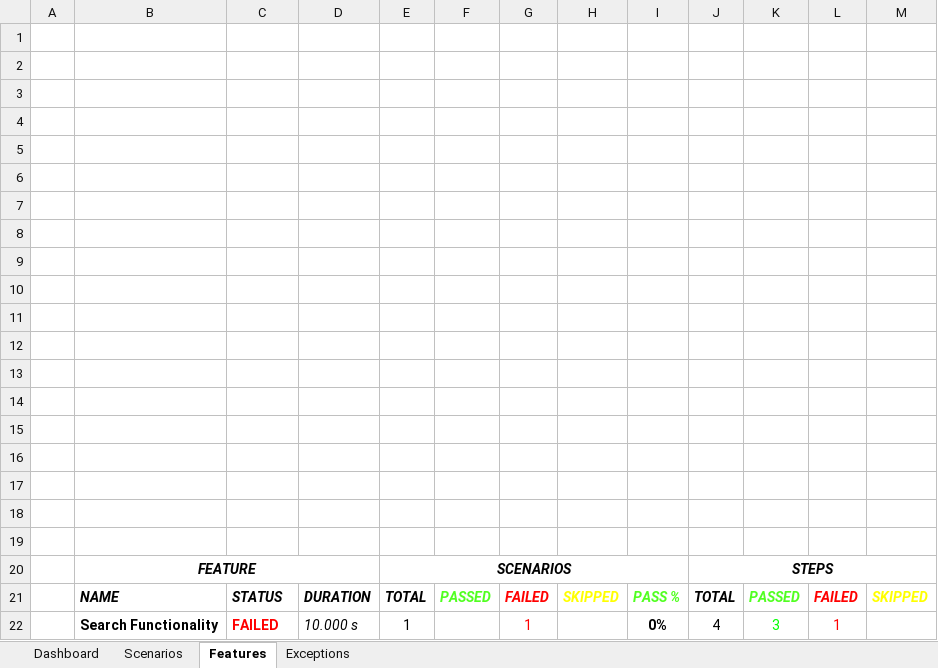
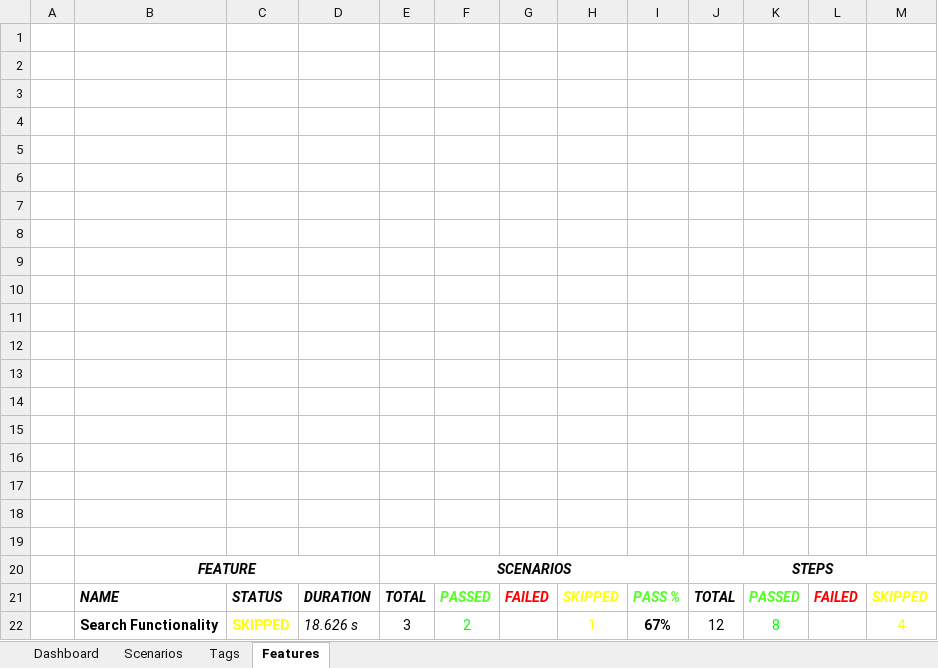
Before and after one commit to TestingMonk/CucumberHybridFramework, an Excel workbook: test-output/ExcelReport/ExtentExcel.xlsx, sheet Features, drawn as a sheet; values as stored, in another font and other column widths than the file's, no borders; charts and pictures not drawn; removed rows and columns are numbered as before the commit, all else as after; the diff names each change by its address in the sheet, - before the commit and + after, or states it on an @@ line.

```diff
--- a/test-output/ExcelReport/ExtentExcel.xlsx (sheet Features)
+++ b/test-output/ExcelReport/ExtentExcel.xlsx (sheet Features)
-sheet tab: Exceptions
+sheet tab: Tags
-row 22:  | Search Functionality | FAILED | 10.000 s | 1 |  | 1 |  | 0% | 4 | 3 | 1
+row 22:  | Search Functionality | SKIPPED | 18.626 s | 3 | 2 |  | 1 | 67% | 12 | 8 |  | 4
```
Also changed, not shown: sheet Scenarios, sheet Dashboard, charts or pictures, 11 other files.
